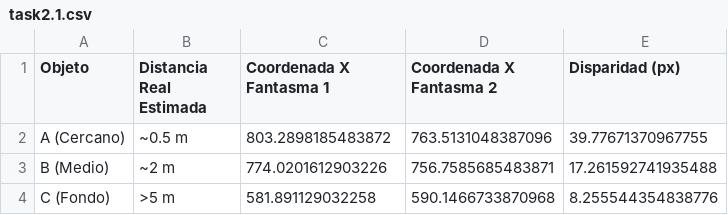
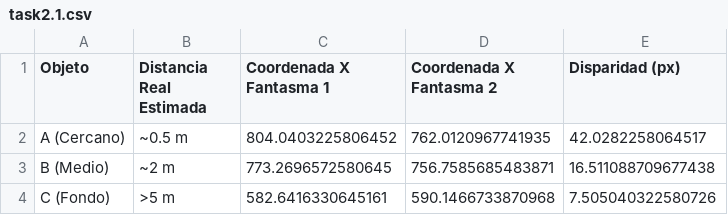
Before and after one commit to JosueSay/intro-to-computer-vision, a CSV file: labs/lab5/images/results/task2.1.csv, drawn as a sheet.

```diff
--- a/labs/lab5/images/results/task2.1.csv
+++ b/labs/lab5/images/results/task2.1.csv
@@ -1,4 +1,4 @@
 Objeto,Distancia Real Estimada,Coordenada X Fantasma 1,Coordenada X Fantasma 2,Disparidad (px)
-A (Cercano),~0.5 m,803.2898185483872,763.5131048387096,39.77671370967755
-B (Medio),~2 m,774.0201612903226,756.7585685483871,17.261592741935488
-C (Fondo),>5 m,581.891129032258,590.1466733870968,8.255544354838776
+A (Cercano),~0.5 m,804.0403225806452,762.0120967741935,42.0282258064517
+B (Medio),~2 m,773.2696572580645,756.7585685483871,16.511088709677438
+C (Fondo),>5 m,582.6416330645161,590.1466733870968,7.505040322580726
```
Also changed, not shown: 1 other file.
